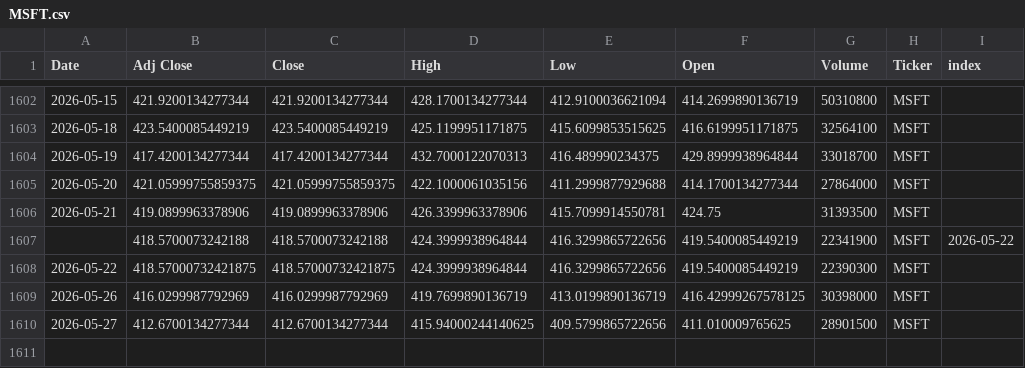
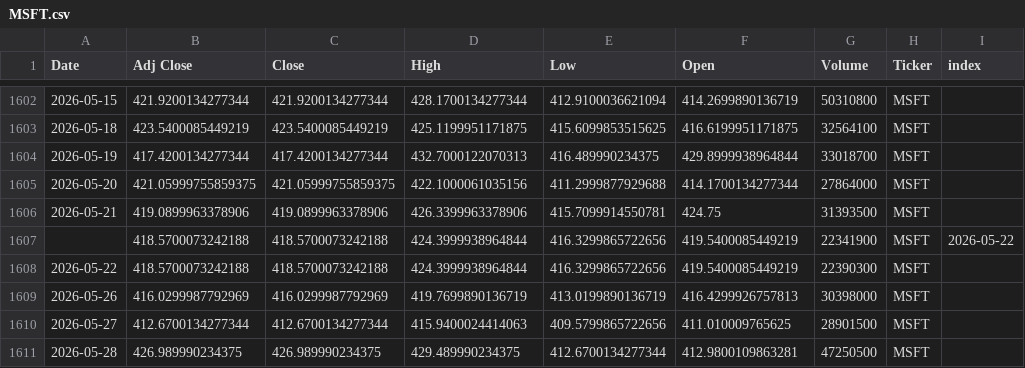
Before and after one commit to Youssef-3Joe/Stock-Market-Analysis, a CSV file: MSFT.csv, drawn as a sheet; only a part is shown, gaps mark what is left out.

```diff
--- a/MSFT.csv
+++ b/MSFT.csv
@@ -1607,4 +1607,5 @@ Date,Adj Close,Close,High,Low,Open,Volume,Ticker,index
 ,418.5700073242188,418.5700073242188,424.3999938964844,416.3299865722656,419.5400085449219,22341900,MSFT,2026-05-22
-2026-05-22,418.57000732421875,418.57000732421875,424.3999938964844,416.3299865722656,419.5400085449219,22390300,MSFT,
-2026-05-26,416.0299987792969,416.0299987792969,419.7699890136719,413.0199890136719,416.42999267578125,30398000,MSFT,
-2026-05-27,412.6700134277344,412.6700134277344,415.94000244140625,409.5799865722656,411.010009765625,28901500,MSFT,
+2026-05-22,418.5700073242188,418.5700073242188,424.3999938964844,416.3299865722656,419.5400085449219,22390300,MSFT,
+2026-05-26,416.0299987792969,416.0299987792969,419.7699890136719,413.0199890136719,416.4299926757813,30398000,MSFT,
+2026-05-27,412.6700134277344,412.6700134277344,415.9400024414063,409.5799865722656,411.010009765625,28901500,MSFT,
+2026-05-28,426.989990234375,426.989990234375,429.489990234375,412.6700134277344,412.9800109863281,47250500,MSFT,
```
Also changed, not shown: AAPL.csv, GOLD.csv, 5 other files.
